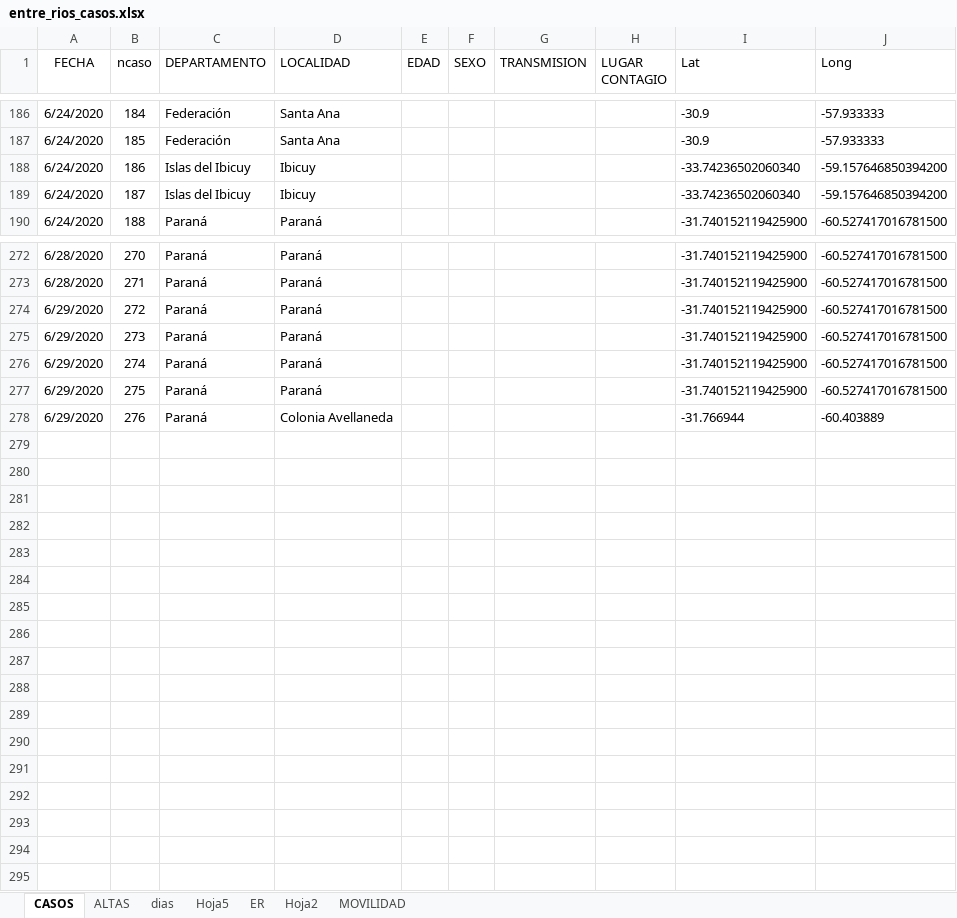
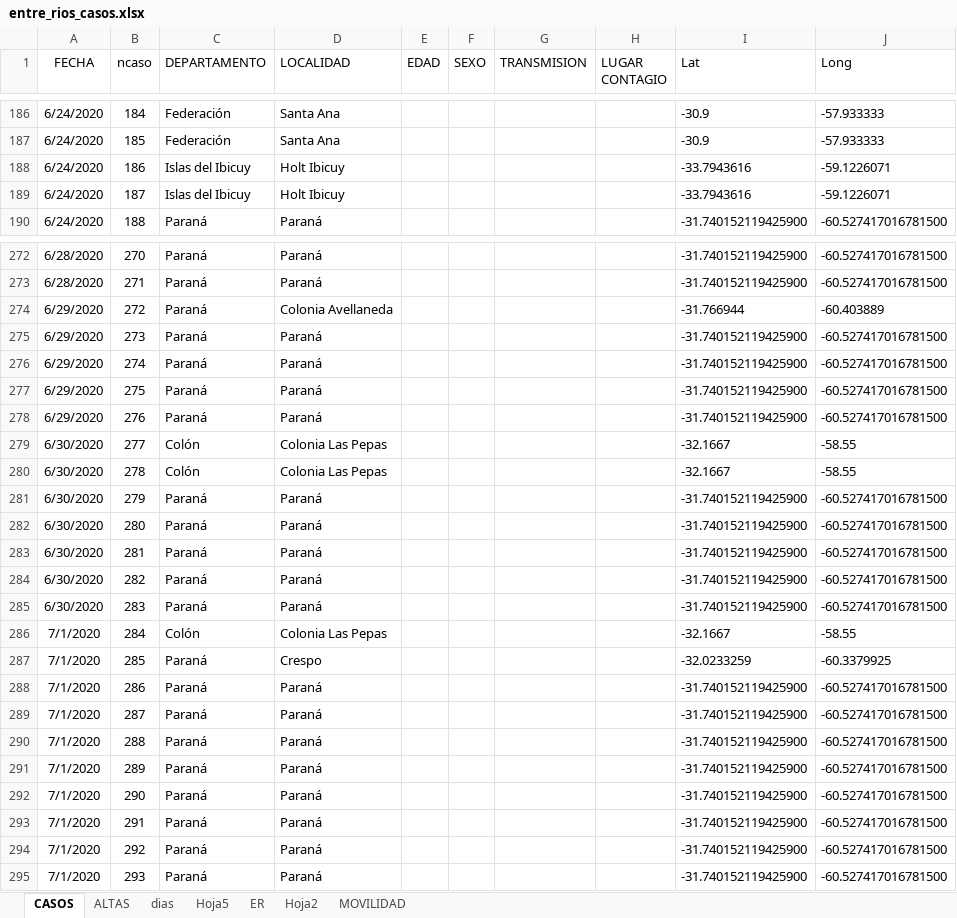
Before and after one commit to GIBD/covid, an Excel workbook: data/entre_rios_casos.xlsx, sheet CASOS, drawn as a sheet; only a part is shown, gaps mark what is left out; values as stored, in another font and other column widths than the file's, no borders; the diff covers the shown part only; the diff names each change by its address in the sheet, - before the commit and + after, or states it on an @@ line.

```diff
--- a/data/entre_rios_casos.xlsx (sheet CASOS)
+++ b/data/entre_rios_casos.xlsx (sheet CASOS)
-D188:D189 (LOCALIDAD): Ibicuy
+D188:D189 (LOCALIDAD): Holt Ibicuy
-I188:I189 (Lat): -33.74236502060340
+I188:I189 (Lat): -33.7943616
-J188:J189 (Long): -59.157646850394200
+J188:J189 (Long): -59.1226071
-D274 (LOCALIDAD): Paraná
+D274 (LOCALIDAD): Colonia Avellaneda
-I274 (Lat): -31.740152119425900
+I274 (Lat): -31.766944
-J274 (Long): -60.527417016781500
+J274 (Long): -60.403889
-D278 (LOCALIDAD): Colonia Avellaneda
+D278 (LOCALIDAD): Paraná
-I278 (Lat): -31.766944
+I278 (Lat): -31.740152119425900
-J278 (Long): -60.403889
+J278 (Long): -60.527417016781500
+row 279: 6/30/2020 | 277 | Colón | Colonia Las Pepas |  |  |  |  | -32.1667 | -58.55
+row 280: 6/30/2020 | 278 | Colón | Colonia Las Pepas |  |  |  |  | -32.1667 | -58.55
+row 281: 6/30/2020 | 279 | Paraná | Paraná |  |  |  |  | -31.740152119425900 | -60.527417016781500
+row 282: 6/30/2020 | 280 | Paraná | Paraná |  |  |  |  | -31.740152119425900 | -60.527417016781500
+row 283: 6/30/2020 | 281 | Paraná | Paraná |  |  |  |  | -31.740152119425900 | -60.527417016781500
+row 284: 6/30/2020 | 282 | Paraná | Paraná |  |  |  |  | -31.740152119425900 | -60.527417016781500
+row 285: 6/30/2020 | 283 | Paraná | Paraná |  |  |  |  | -31.740152119425900 | -60.527417016781500
+row 286: 7/1/2020 | 284 | Colón | Colonia Las Pepas |  |  |  |  | -32.1667 | -58.55
+row 287: 7/1/2020 | 285 | Paraná | Crespo |  |  |  |  | -32.0233259 | -60.3379925
+row 288: 7/1/2020 | 286 | Paraná | Paraná |  |  |  |  | -31.740152119425900 | -60.527417016781500
+row 289: 7/1/2020 | 287 | Paraná | Paraná |  |  |  |  | -31.740152119425900 | -60.527417016781500
+row 290: 7/1/2020 | 288 | Paraná | Paraná |  |  |  |  | -31.740152119425900 | -60.527417016781500
+row 291: 7/1/2020 | 289 | Paraná | Paraná |  |  |  |  | -31.740152119425900 | -60.527417016781500
+row 292: 7/1/2020 | 290 | Paraná | Paraná |  |  |  |  | -31.740152119425900 | -60.527417016781500
+row 293: 7/1/2020 | 291 | Paraná | Paraná |  |  |  |  | -31.740152119425900 | -60.527417016781500
+row 294: 7/1/2020 | 292 | Paraná | Paraná |  |  |  |  | -31.740152119425900 | -60.527417016781500
+row 295: 7/1/2020 | 293 | Paraná | Paraná |  |  |  |  | -31.740152119425900 | -60.527417016781500
```
Also changed, not shown: 123 edited cells elsewhere in this sheet, sheet ALTAS, 3 other files.
